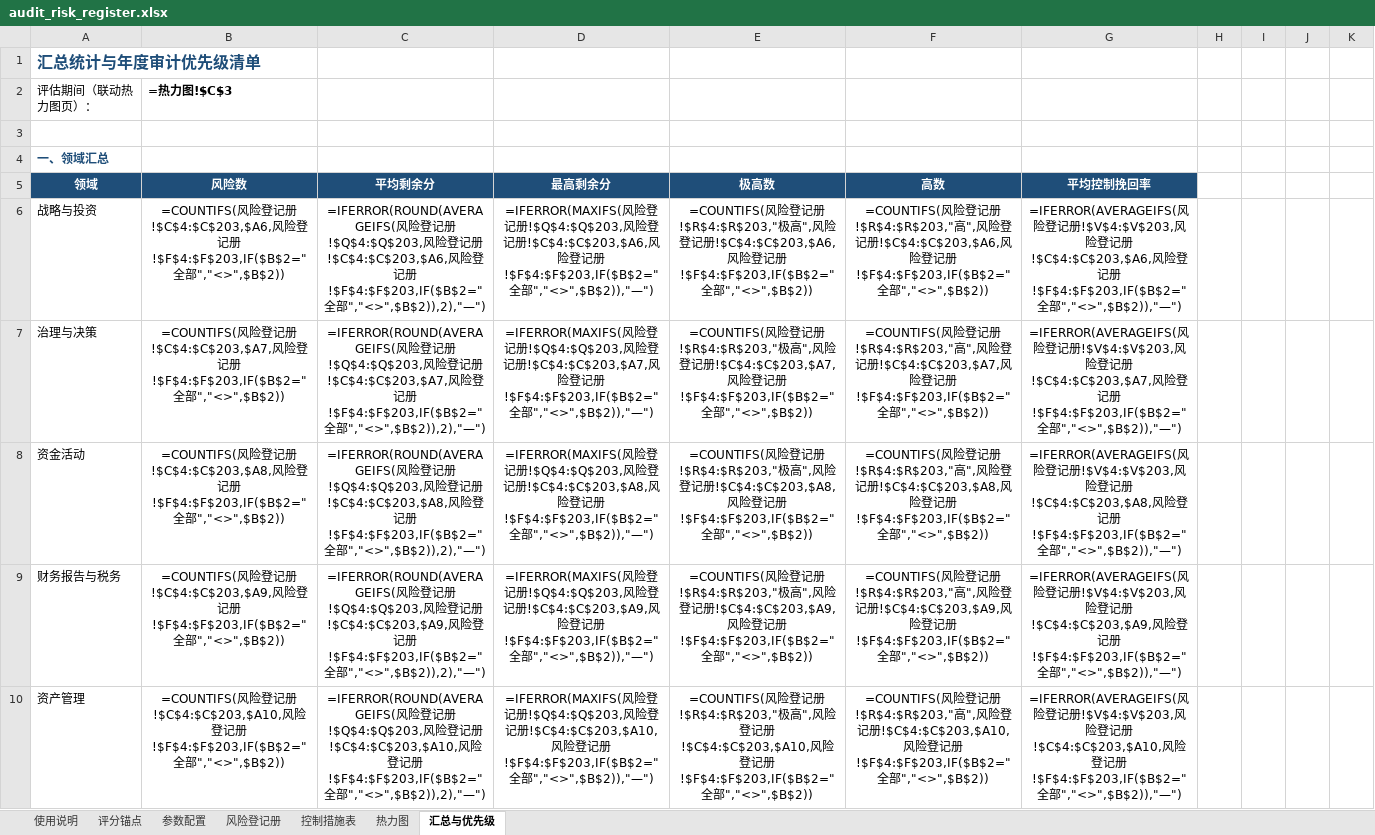
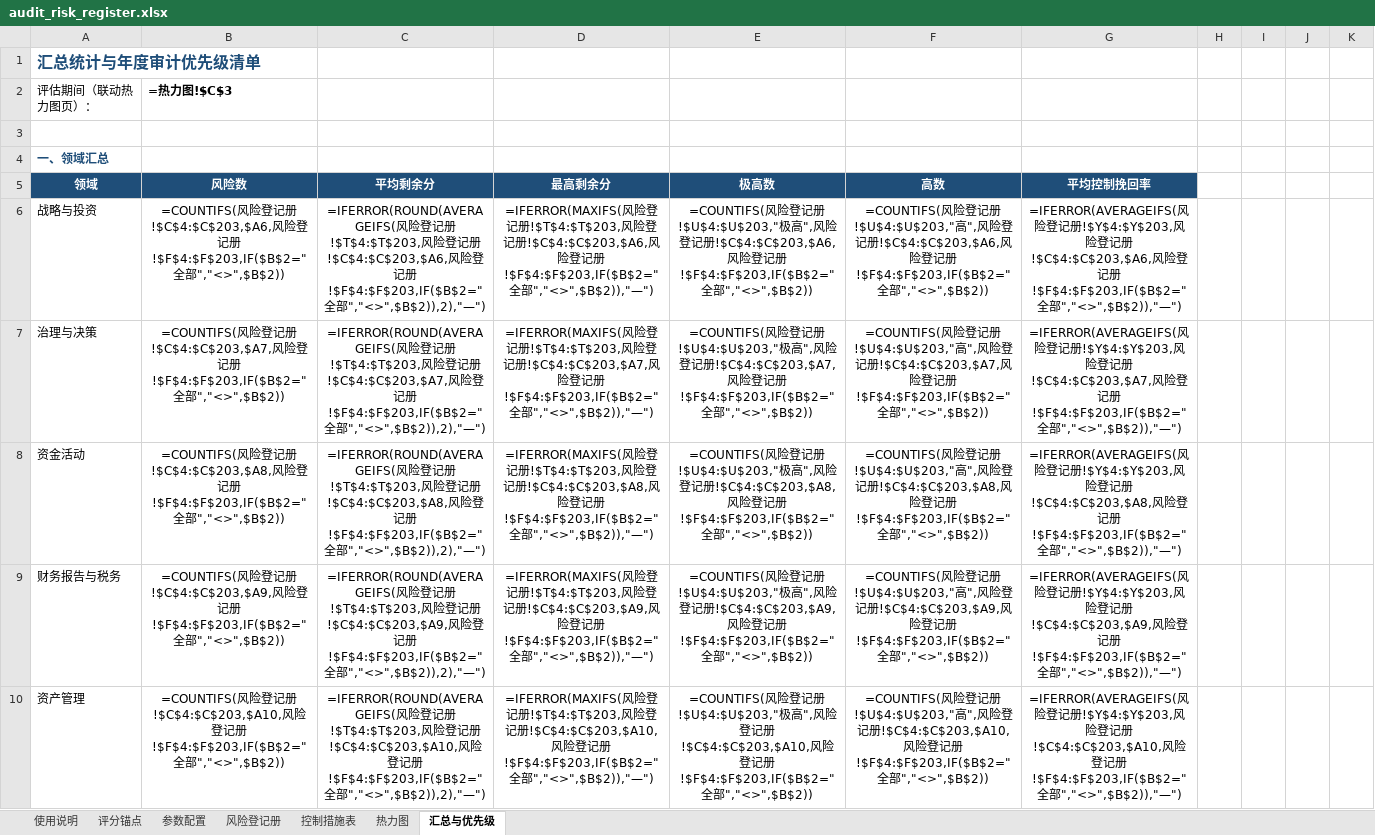
Before and after one commit to Jayliu2025-vip/Risk-Assessment-Heat-Map, an Excel workbook: audit_risk_register.xlsx, sheet 汇总与优先级, drawn as a sheet; only a part is shown; values as stored, in another font and other column widths than the file's, no borders; formulas without a stored value are shown as written; conditional formats not drawn; removed rows and columns are numbered as before the commit, all else as after; the diff covers the shown part only; the diff names each change by its address in the sheet, - before the commit and + after, or states it on an @@ line.

```diff
--- a/audit_risk_register.xlsx (sheet 汇总与优先级)
+++ b/audit_risk_register.xlsx (sheet 汇总与优先级)
-column H, empty
-column I, empty
+column I, empty
+column J, empty
-C6 (平均剩余分): …记册!$Q$4:$Q$203,风险…
+C6 (平均剩余分): …记册!$T$4:$T$203,风险…
-D6 (最高剩余分): …记册!$Q$4:$Q$203,风险…
+D6 (最高剩余分): …记册!$T$4:$T$203,风险…
-E6 (极高数): …记册!$R$4:$R$203,"极高…
+E6 (极高数): …记册!$U$4:$U$203,"极高…
-F6 (高数): …记册!$R$4:$R$203,"高",…
+F6 (高数): …记册!$U$4:$U$203,"高",…
-G6 (平均控制挽回率): …记册!$V$4:$V$203,风险…
+G6 (平均控制挽回率): …记册!$Y$4:$Y$203,风险…
-C7 (平均剩余分): …记册!$Q$4:$Q$203,风险…
+C7 (平均剩余分): …记册!$T$4:$T$203,风险…
-D7 (最高剩余分): …记册!$Q$4:$Q$203,风险…
+D7 (最高剩余分): …记册!$T$4:$T$203,风险…
-E7 (极高数): …记册!$R$4:$R$203,"极高…
+E7 (极高数): …记册!$U$4:$U$203,"极高…
-F7 (高数): …记册!$R$4:$R$203,"高",…
+F7 (高数): …记册!$U$4:$U$203,"高",…
-G7 (平均控制挽回率): …记册!$V$4:$V$203,风险…
+G7 (平均控制挽回率): …记册!$Y$4:$Y$203,风险…
-C8 (平均剩余分): …记册!$Q$4:$Q$203,风险…
+C8 (平均剩余分): …记册!$T$4:$T$203,风险…
-D8 (最高剩余分): …记册!$Q$4:$Q$203,风险…
+D8 (最高剩余分): …记册!$T$4:$T$203,风险…
-E8 (极高数): …记册!$R$4:$R$203,"极高…
+E8 (极高数): …记册!$U$4:$U$203,"极高…
-F8 (高数): …记册!$R$4:$R$203,"高",…
+F8 (高数): …记册!$U$4:$U$203,"高",…
-G8 (平均控制挽回率): …记册!$V$4:$V$203,风险…
+G8 (平均控制挽回率): …记册!$Y$4:$Y$203,风险…
-C9 (平均剩余分): …记册!$Q$4:$Q$203,风险…
+C9 (平均剩余分): …记册!$T$4:$T$203,风险…
-D9 (最高剩余分): …记册!$Q$4:$Q$203,风险…
+D9 (最高剩余分): …记册!$T$4:$T$203,风险…
-E9 (极高数): …记册!$R$4:$R$203,"极高…
+E9 (极高数): …记册!$U$4:$U$203,"极高…
-F9 (高数): …记册!$R$4:$R$203,"高",…
+F9 (高数): …记册!$U$4:$U$203,"高",…
-G9 (平均控制挽回率): …记册!$V$4:$V$203,风险…
+G9 (平均控制挽回率): …记册!$Y$4:$Y$203,风险…
-C10 (平均剩余分): …记册!$Q$4:$Q$203,风险…
+C10 (平均剩余分): …记册!$T$4:$T$203,风险…
-D10 (最高剩余分): …记册!$Q$4:$Q$203,风险…
+D10 (最高剩余分): …记册!$T$4:$T$203,风险…
-E10 (极高数): …记册!$R$4:$R$203,"极高…
+E10 (极高数): …记册!$U$4:$U$203,"极高…
-F10 (高数): …记册!$R$4:$R$203,"高",…
+F10 (高数): …记册!$U$4:$U$203,"高",…
-G10 (平均控制挽回率): …记册!$V$4:$V$203,风险…
+G10 (平均控制挽回率): …记册!$Y$4:$Y$203,风险…
```
Also changed, not shown: 196 edited cells elsewhere in this sheet, sheet 风险登记册, sheet 参数配置, sheet 热力图, sheet 使用说明, sheet 评分锚点, 21 other files.
